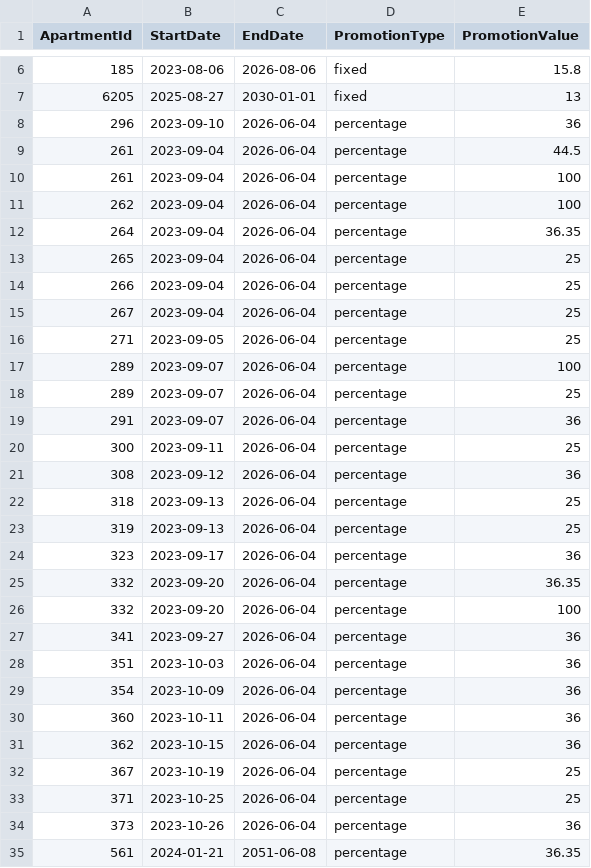
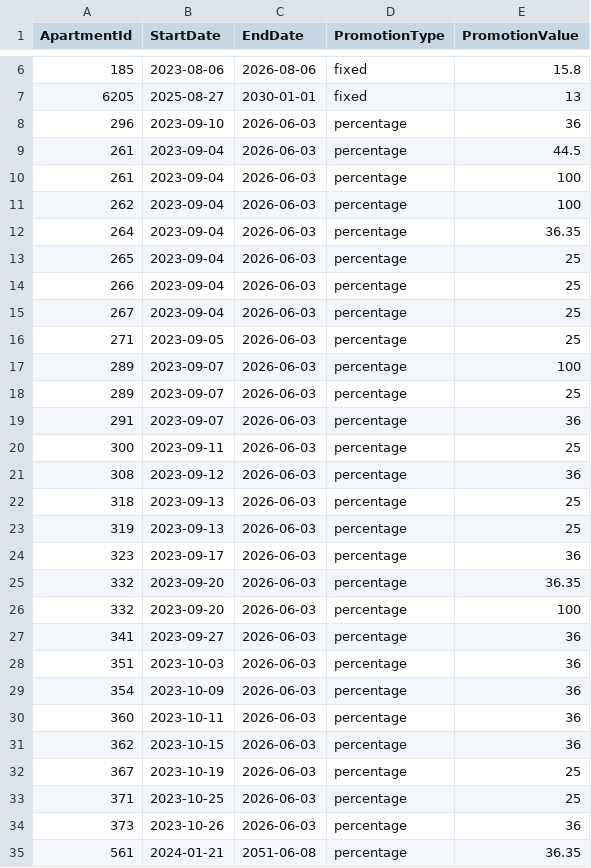
Before and after one commit to AryanGupta-Faireez/demand-dashboard, a CSV file: data/promotions.csv, drawn as a sheet; only a part is shown, gaps mark what is left out; the diff covers the shown part only.

```diff
--- a/data/promotions.csv
+++ b/data/promotions.csv
@@ -7,29 +7,29 @@ ApartmentId,StartDate,EndDate,PromotionType,PromotionValue
 6205,2025-08-27,2030-01-01,fixed,13
-296,2023-09-10,2026-06-04,percentage,36
-261,2023-09-04,2026-06-04,percentage,44.5
-261,2023-09-04,2026-06-04,percentage,100
-262,2023-09-04,2026-06-04,percentage,100
-264,2023-09-04,2026-06-04,percentage,36.35
-265,2023-09-04,2026-06-04,percentage,25
-266,2023-09-04,2026-06-04,percentage,25
-267,2023-09-04,2026-06-04,percentage,25
-271,2023-09-05,2026-06-04,percentage,25
-289,2023-09-07,2026-06-04,percentage,100
-289,2023-09-07,2026-06-04,percentage,25
-291,2023-09-07,2026-06-04,percentage,36
-300,2023-09-11,2026-06-04,percentage,25
-308,2023-09-12,2026-06-04,percentage,36
-318,2023-09-13,2026-06-04,percentage,25
-319,2023-09-13,2026-06-04,percentage,25
-323,2023-09-17,2026-06-04,percentage,36
-332,2023-09-20,2026-06-04,percentage,36.35
-332,2023-09-20,2026-06-04,percentage,100
-341,2023-09-27,2026-06-04,percentage,36
-351,2023-10-03,2026-06-04,percentage,36
-354,2023-10-09,2026-06-04,percentage,36
-360,2023-10-11,2026-06-04,percentage,36
-362,2023-10-15,2026-06-04,percentage,36
-367,2023-10-19,2026-06-04,percentage,25
-371,2023-10-25,2026-06-04,percentage,25
-373,2023-10-26,2026-06-04,percentage,36
+296,2023-09-10,2026-06-03,percentage,36
+261,2023-09-04,2026-06-03,percentage,44.5
+261,2023-09-04,2026-06-03,percentage,100
+262,2023-09-04,2026-06-03,percentage,100
+264,2023-09-04,2026-06-03,percentage,36.35
+265,2023-09-04,2026-06-03,percentage,25
+266,2023-09-04,2026-06-03,percentage,25
+267,2023-09-04,2026-06-03,percentage,25
+271,2023-09-05,2026-06-03,percentage,25
+289,2023-09-07,2026-06-03,percentage,100
+289,2023-09-07,2026-06-03,percentage,25
+291,2023-09-07,2026-06-03,percentage,36
+300,2023-09-11,2026-06-03,percentage,25
+308,2023-09-12,2026-06-03,percentage,36
+318,2023-09-13,2026-06-03,percentage,25
+319,2023-09-13,2026-06-03,percentage,25
+323,2023-09-17,2026-06-03,percentage,36
+332,2023-09-20,2026-06-03,percentage,36.35
+332,2023-09-20,2026-06-03,percentage,100
+341,2023-09-27,2026-06-03,percentage,36
+351,2023-10-03,2026-06-03,percentage,36
+354,2023-10-09,2026-06-03,percentage,36
+360,2023-10-11,2026-06-03,percentage,36
+362,2023-10-15,2026-06-03,percentage,36
+367,2023-10-19,2026-06-03,percentage,25
+371,2023-10-25,2026-06-03,percentage,25
+373,2023-10-26,2026-06-03,percentage,36
 561,2024-01-21,2051-06-08,percentage,36.35
```
Also changed, not shown: 10 removed rows and 6 edited cells elsewhere in this file, data/apartments.csv, data/coupon_redeems.csv, 4 other files.
